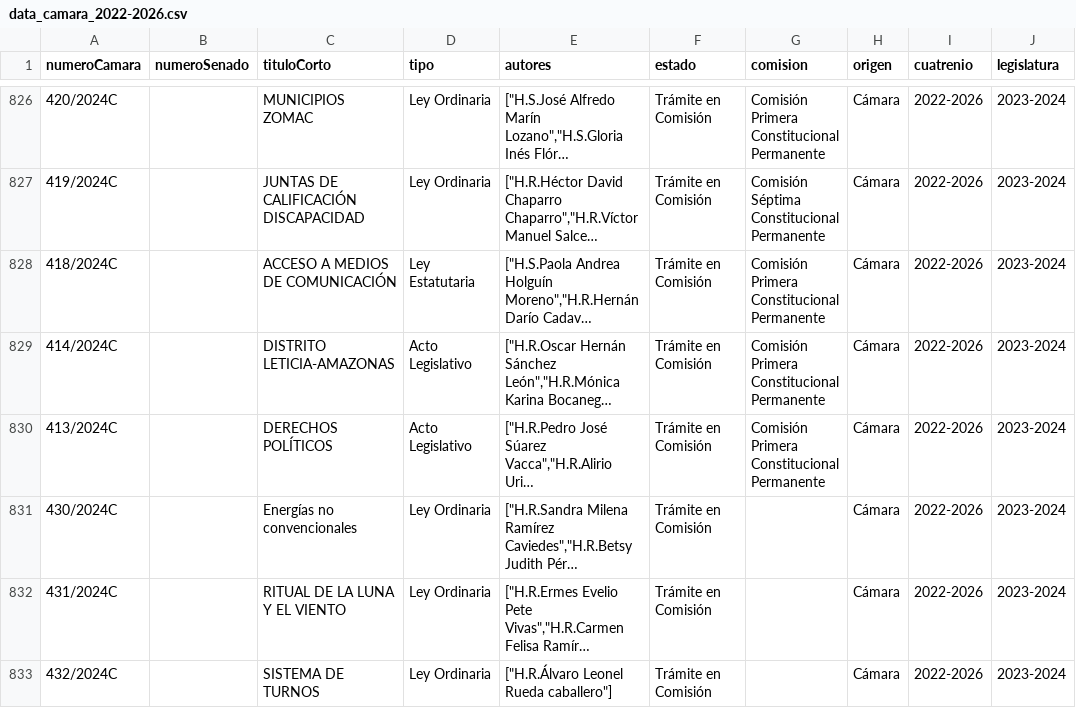
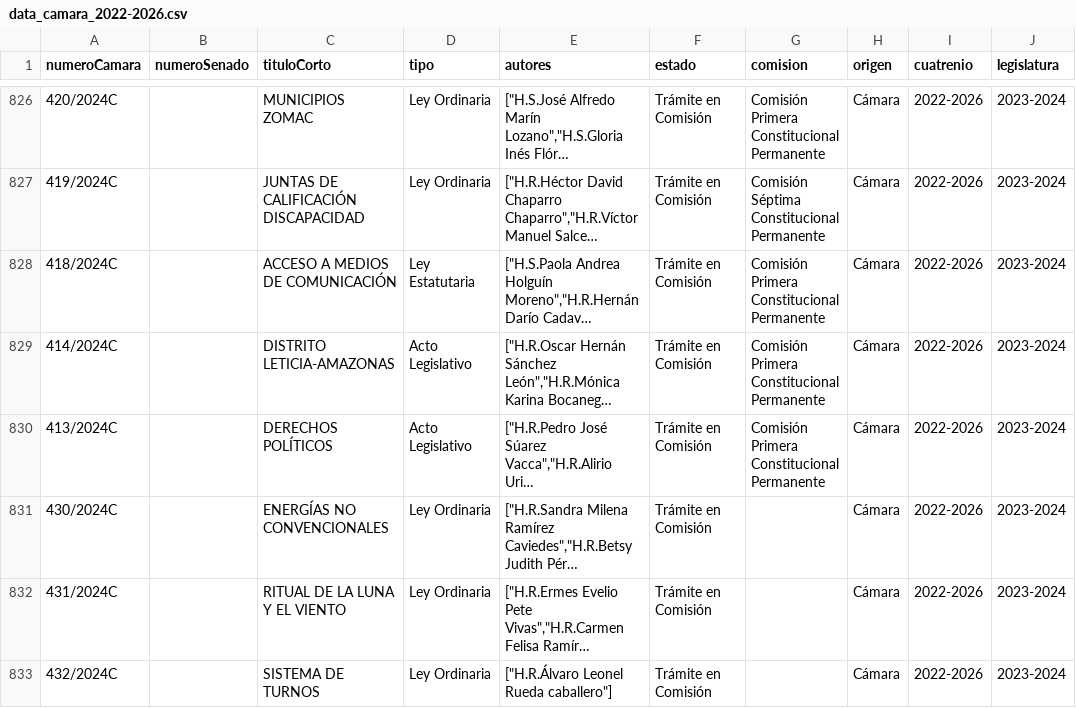
Before and after one commit to muniter/senado_crawler, a CSV file: output/data_camara_2022-2026.csv, drawn as a sheet; only a part is shown, gaps mark what is left out; long unchanged cells end in …; the diff covers the shown part only; the diff names each change by its address in the sheet, - before the commit and + after, or states it on an @@ line.

```diff
--- a/output/data_camara_2022-2026.csv
+++ b/output/data_camara_2022-2026.csv
-C831 (tituloCorto): Energías no convencionales
+C831 (tituloCorto): ENERGÍAS NO CONVENCIONALES
```
Also changed, not shown: 1 added row and 3 edited cells elsewhere in this file, 2 other files.
